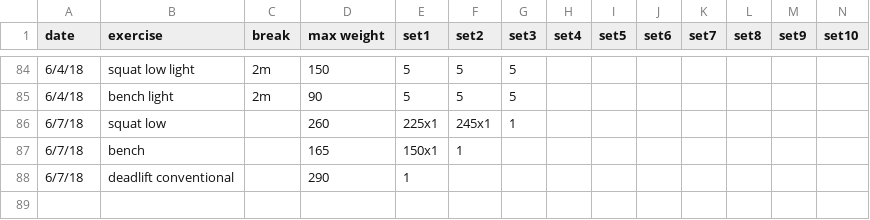
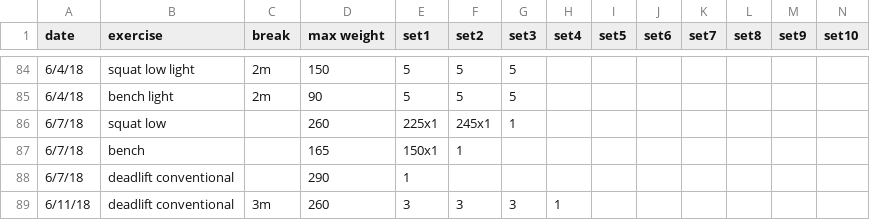
Before and after one commit to solenoid/exercise, a CSV file: 2018.csv, drawn as a sheet; only a part is shown, gaps mark what is left out.

Commit message:
still missing off the floor on the first rep a bunch

```diff
--- a/2018.csv
+++ b/2018.csv
@@ -88 +88,2 @@ date,exercise,break,max weight,set1,set2,set3,set4,set5,set6,set7,set8,set9,set1
 6/7/18,deadlift conventional,,290,1,,,,,,,,,
+6/11/18,deadlift conventional,3m,260,3,3,3,1,,,,,,
```
